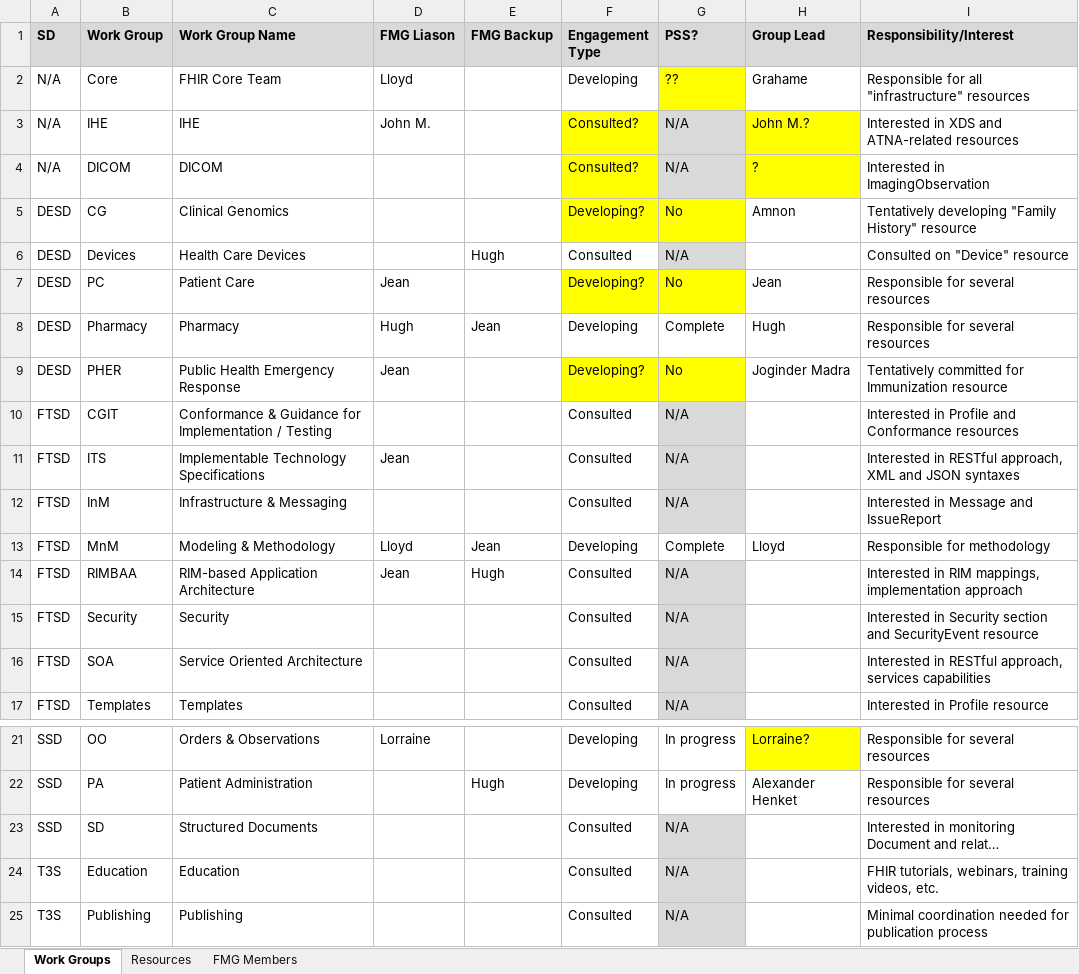
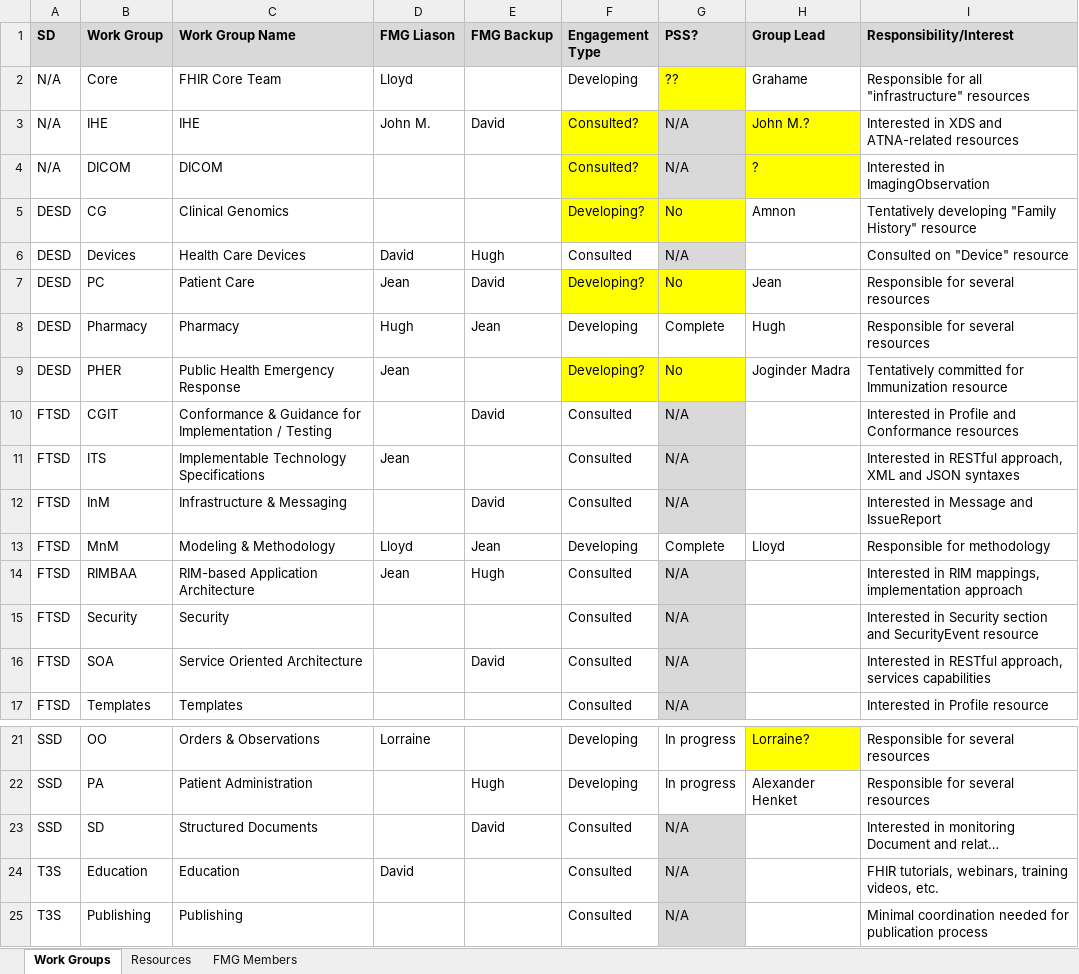
Before and after one commit to vista-novo/fhir, an Excel workbook: documents/governance/FMG/FMG Tracking Sheet.xlsx, sheet Work Groups, drawn as a sheet; only a part is shown, gaps mark what is left out; long unchanged cells end in …; values as stored, in another font and other column widths than the file's, no borders; the diff names each change by its address in the sheet, - before the commit and + after, or states it on an @@ line.

Commit message:
david added to some committees...
git-svn-id: http://gforge.hl7.org/svn/fhir/trunk@786 2f0db536-2c49-4257-a3fa-e771ed206c19

```diff
--- a/documents/governance/FMG/FMG Tracking Sheet.xlsx (sheet Work Groups)
+++ b/documents/governance/FMG/FMG Tracking Sheet.xlsx (sheet Work Groups)
-E3 (FMG Backup): (empty)
+E3 (FMG Backup): David
-D6 (FMG Liason): (empty)
+D6 (FMG Liason): David
-E7 (FMG Backup): (empty)
+E7 (FMG Backup): David
-E10 (FMG Backup): (empty)
+E10 (FMG Backup): David
-E12 (FMG Backup): (empty)
+E12 (FMG Backup): David
-E16 (FMG Backup): (empty)
+E16 (FMG Backup): David
-E23 (FMG Backup): (empty)
+E23 (FMG Backup): David
-D24 (FMG Liason): (empty)
+D24 (FMG Liason): David
```
